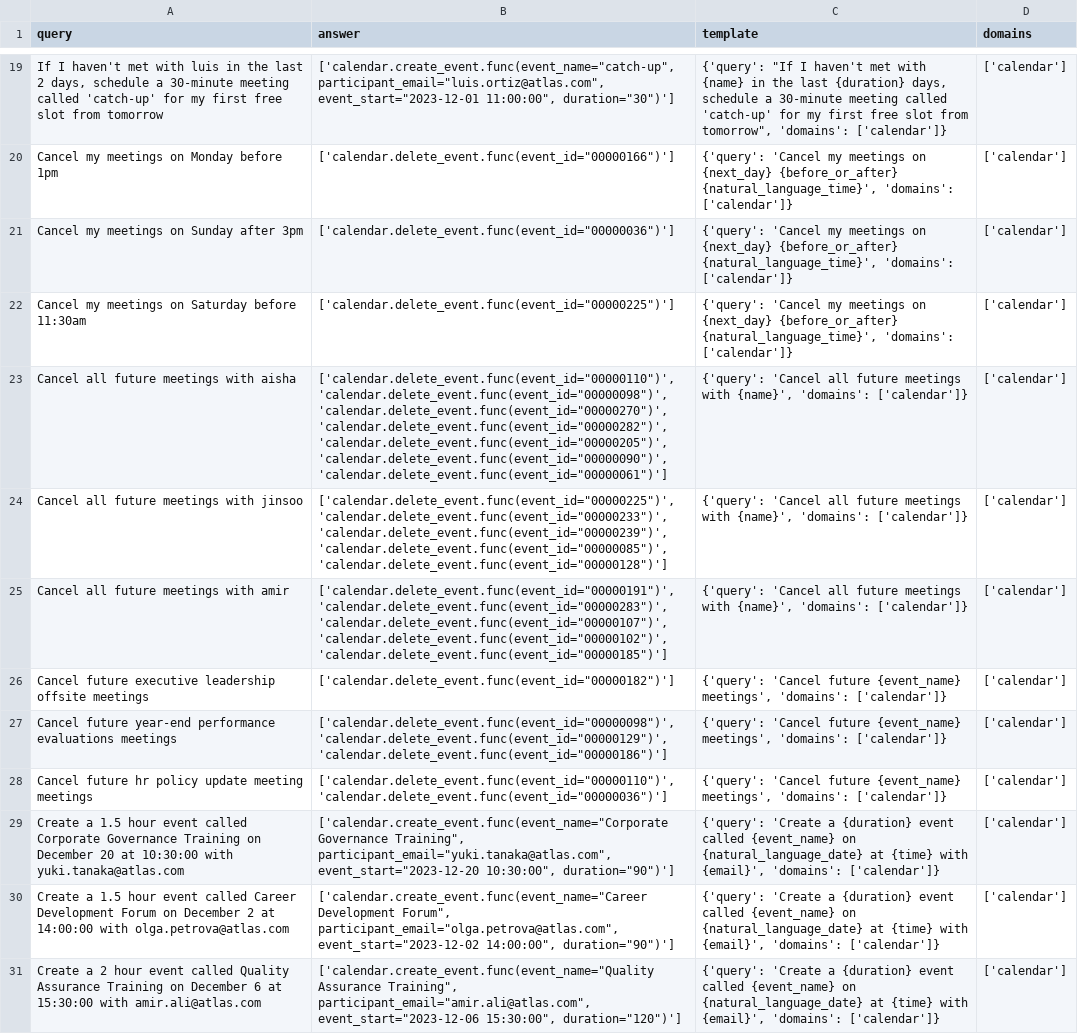
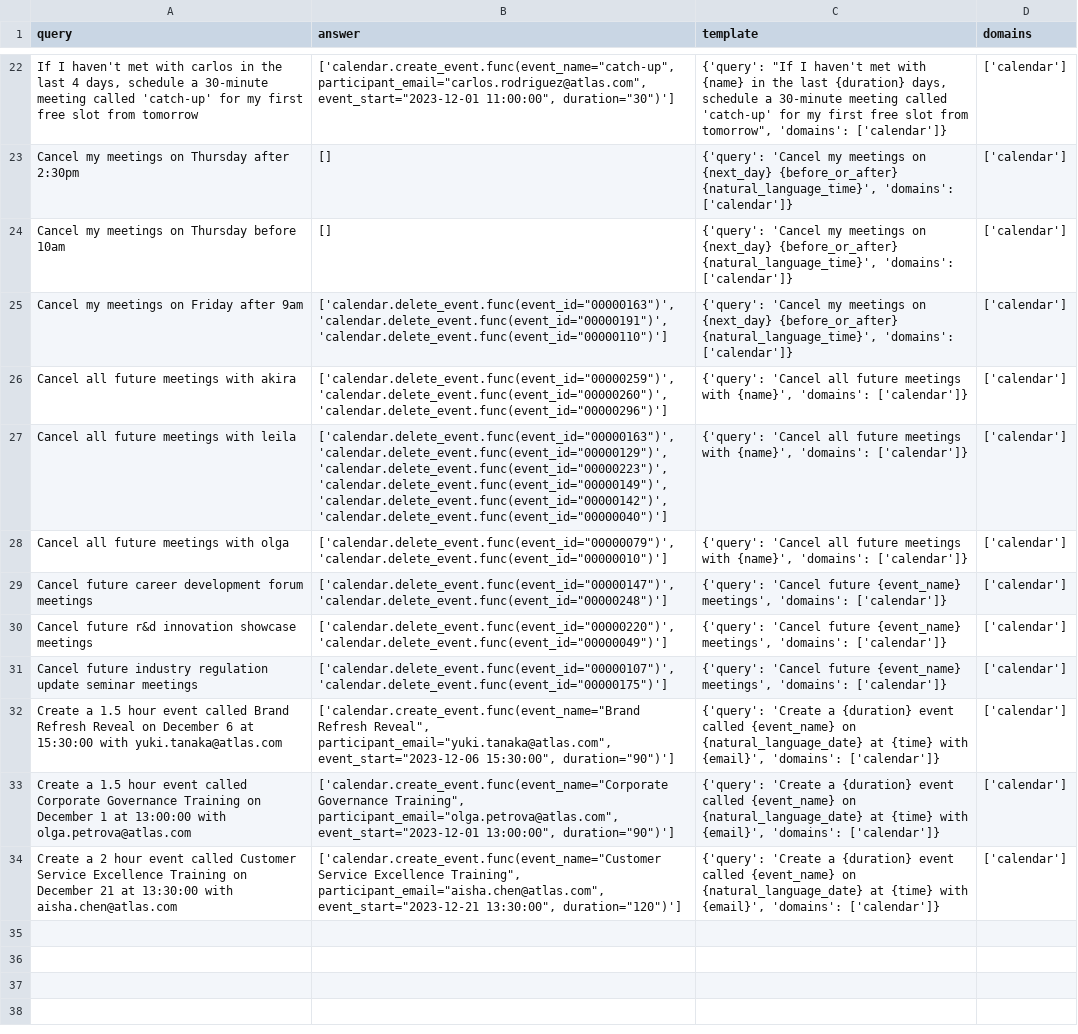
Before and after one commit to olly-styles/WorkBench, a CSV file: data/processed/queries_and_answers/calendar_queries_and_answers.csv, drawn as a sheet; only a part is shown, gaps mark what is left out; addresses are those after the commit; the diff covers the shown part only; the diff names each change by its address in the sheet, - before the commit and + after, or states it on an @@ line.

```diff
--- a/data/processed/queries_and_answers/calendar_queries_and_answers.csv
+++ b/data/processed/queries_and_answers/calendar_queries_and_answers.csv
-A22 (query): …met with luis in the last 2 days, schedule…
+A22 (query): …met with carlos in the last 4 days, schedule…
-B22 (answer): ['calendar.create_event.func(event_name="catch-up", participant_email="luis.ortiz@atlas.com", event_start="2023-12-01 11:00:00",…
+B22 (answer): ['calendar.create_event.func(event_name="catch-up", participant_email="carlos.rodriguez@atlas.com", event_start="2023-12-01 11:00:00",…
-A23 (query): Cancel my meetings on Monday before 1pm
+A23 (query): Cancel my meetings on Thursday after 2:30pm
-B23 (answer): ['calendar.delete_event.func(event_id="00000166")']
+B23 (answer): []
-A24 (query): Cancel my meetings on Sunday after 3pm
+A24 (query): Cancel my meetings on Thursday before 10am
-B24 (answer): ['calendar.delete_event.func(event_id="00000036")']
+B24 (answer): []
-A25 (query): Cancel my meetings on Saturday before 11:30am
+A25 (query): Cancel my meetings on Friday after 9am
-B25 (answer): ['calendar.delete_event.func(event_id="00000225")']
+B25 (answer): ['calendar.delete_event.func(event_id="00000163")', 'calendar.delete_event.func(event_id="00000191")', 'calendar.delete_event.func(event_id="00000110")']
-A26 (query): Cancel all future meetings with aisha
+A26 (query): Cancel all future meetings with akira
-B26 (answer): ['calendar.delete_event.func(event_id="00000110")', 'calendar.delete_event.func(event_id="00000098")', 'calendar.delete_event.func(event_id="00000270")', 'calendar.delete_event.func(event_id="00000282")', 'calendar.delete_event.func(event_id="00000205")', 'calendar.delete_event.func(event_id="00000090")', 'calendar.delete_event.func(event_id="00000061")']
+B26 (answer): ['calendar.delete_event.func(event_id="00000259")', 'calendar.delete_event.func(event_id="00000260")', 'calendar.delete_event.func(event_id="00000296")']
-A27 (query): Cancel all future meetings with jinsoo
+A27 (query): Cancel all future meetings with leila
-B27 (answer): ['calendar.delete_event.func(event_id="00000225")', 'calendar.delete_event.func(event_id="00000233")', 'calendar.delete_event.func(event_id="00000239")', 'calendar.delete_event.func(event_id="00000085")', 'calendar.delete_event.func(event_id="00000128")']
+B27 (answer): ['calendar.delete_event.func(event_id="00000163")', 'calendar.delete_event.func(event_id="00000129")', 'calendar.delete_event.func(event_id="00000223")', 'calendar.delete_event.func(event_id="00000149")', 'calendar.delete_event.func(event_id="00000142")', 'calendar.delete_event.func(event_id="00000040")']
-A28 (query): Cancel all future meetings with amir
+A28 (query): Cancel all future meetings with olga
-B28 (answer): ['calendar.delete_event.func(event_id="00000191")', 'calendar.delete_event.func(event_id="00000283")', 'calendar.delete_event.func(event_id="00000107")', 'calendar.delete_event.func(event_id="00000102")', 'calendar.delete_event.func(event_id="00000185")']
+B28 (answer): ['calendar.delete_event.func(event_id="00000079")', 'calendar.delete_event.func(event_id="00000010")']
-A29 (query): Cancel future executive leadership offsite meetings
+A29 (query): Cancel future career development forum meetings
-B29 (answer): ['calendar.delete_event.func(event_id="00000182")']
+B29 (answer): ['calendar.delete_event.func(event_id="00000147")', 'calendar.delete_event.func(event_id="00000248")']
-A30 (query): Cancel future year-end performance evaluations meetings
+A30 (query): Cancel future r&d innovation showcase meetings
-B30 (answer): ['calendar.delete_event.func(event_id="00000098")', 'calendar.delete_event.func(event_id="00000129")', 'calendar.delete_event.func(event_id="00000186")']
+B30 (answer): ['calendar.delete_event.func(event_id="00000220")', 'calendar.delete_event.func(event_id="00000049")']
-A31 (query): Cancel future hr policy update meeting meetings
+A31 (query): Cancel future industry regulation update seminar meetings
-B31 (answer): ['calendar.delete_event.func(event_id="00000110")', 'calendar.delete_event.func(event_id="00000036")']
+B31 (answer): ['calendar.delete_event.func(event_id="00000107")', 'calendar.delete_event.func(event_id="00000175")']
-A32 (query): …event called Corporate Governance Training on December 20 at 10:30:00 with yuki.tanaka@atlas.com
+A32 (query): …event called Brand Refresh Reveal on December 6 at 15:30:00 with yuki.tanaka@atlas.com
-B32 (answer): ['calendar.create_event.func(event_name="Corporate Governance Training", participant_email="yuki.tanaka@atlas.com", event_start="2023-12-20 10:30:00", duration="90")']
+B32 (answer): ['calendar.create_event.func(event_name="Brand Refresh Reveal", participant_email="yuki.tanaka@atlas.com", event_start="2023-12-06 15:30:00", duration="90")']
-A33 (query): …event called Career Development Forum on December 2 at 14:00:00 with olga.petrova@atlas.com
+A33 (query): …event called Corporate Governance Training on December 1 at 13:00:00 with olga.petrova@atlas.com
-B33 (answer): ['calendar.create_event.func(event_name="Career Development Forum", participant_email="olga.petrova@atlas.com", event_start="2023-12-02 14:00:00", duration="90")']
+B33 (answer): ['calendar.create_event.func(event_name="Corporate Governance Training", participant_email="olga.petrova@atlas.com", event_start="2023-12-01 13:00:00", duration="90")']
-A34 (query): …event called Quality Assurance Training on December 6 at 15:30:00 with amir.ali@atlas.com
+A34 (query): …event called Customer Service Excellence Training on December 21 at 13:30:00 with aisha.chen@atlas.com
-B34 (answer): ['calendar.create_event.func(event_name="Quality Assurance Training", participant_email="amir.ali@atlas.com", event_start="2023-12-06 15:30:00", duration="120")']
+B34 (answer): ['calendar.create_event.func(event_name="Customer Service Excellence Training", participant_email="aisha.chen@atlas.com", event_start="2023-12-21 13:30:00", duration="120")']
```
Also changed, not shown: 3 added rows and 29 edited cells elsewhere in this file, data/processed/queries_and_answers/project_management_queries_and_answers.csv, 1 other file.
